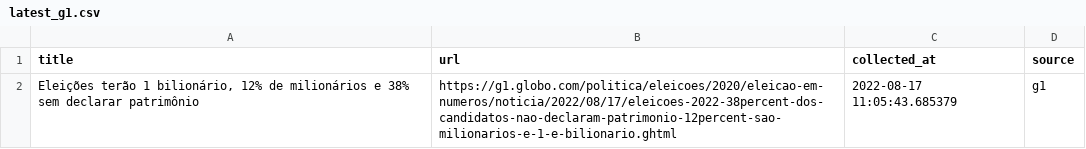
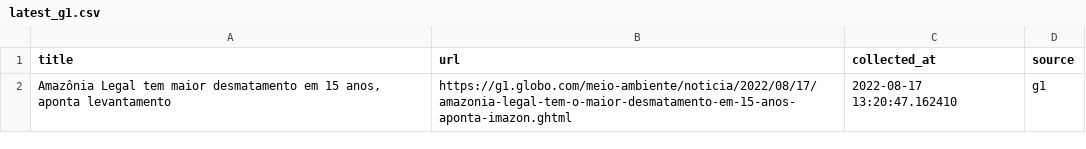
Before and after one commit to leodiegues/lidebot, a CSV file: data/latest_g1.csv, drawn as a sheet.

```diff
--- a/data/latest_g1.csv
+++ b/data/latest_g1.csv
@@ -1,2 +1,2 @@
 title,url,collected_at,source
-"Eleições terão 1 bilionário, 12% de milionários e 38% sem declarar patrimônio",https://g1.globo.com/politica/eleicoes/2020/eleicao-em-numeros/noticia/2022/08/17/eleicoes-2022-38percent-dos-candidatos-nao-declaram-patrimonio-12percent-sao-milionarios-e-1-e-bilionario.ghtml,2022-08-17 11:05:43.685379,g1
+"Amazônia Legal tem maior desmatamento em 15 anos, aponta levantamento",https://g1.globo.com/meio-ambiente/noticia/2022/08/17/amazonia-legal-tem-o-maior-desmatamento-em-15-anos-aponta-imazon.ghtml,2022-08-17 13:20:47.162410,g1
```
Also changed, not shown: data/latest_estadao.csv, data/latest_folha.csv, 4 other files.
